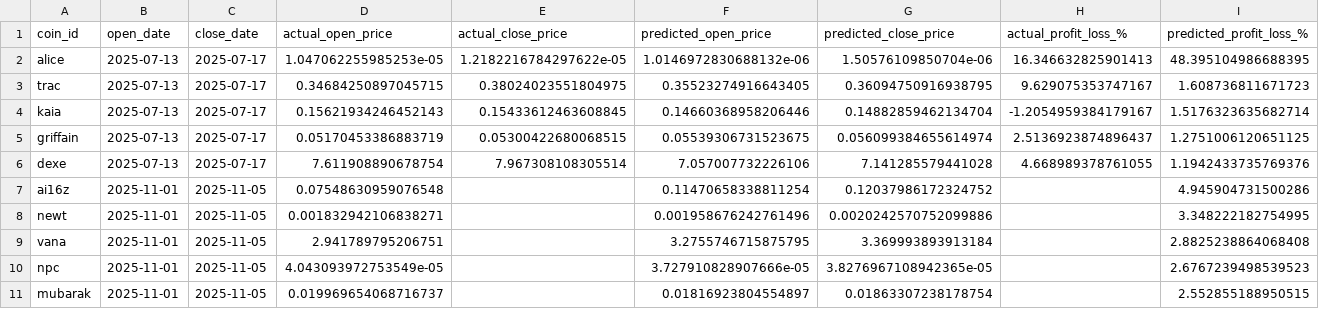
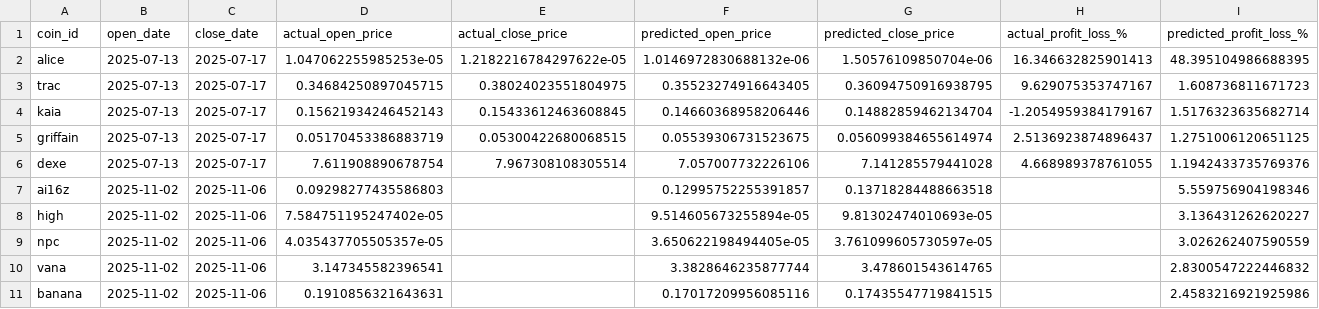
Before and after one commit to tamonashroy/price-prediction-app, a CSV file: positions_actual_vs_predicted.csv, drawn as a sheet.

```diff
--- a/positions_actual_vs_predicted.csv
+++ b/positions_actual_vs_predicted.csv
@@ -6,6 +6,6 @@ griffain,2025-07-13,2025-07-17,0.05170453386883719,0.05300422680068515,0.0553930
 dexe,2025-07-13,2025-07-17,7.611908890678754,7.967308108305514,7.057007732226106,7.141285579441028,4.668989378761055,1.1942433735769376
-ai16z,2025-11-01,2025-11-05,0.07548630959076548,,0.11470658338811254,0.12037986172324752,,4.945904731500286
-newt,2025-11-01,2025-11-05,0.001832942106838271,,0.001958676242761496,0.0020242570752099886,,3.348222182754995
-vana,2025-11-01,2025-11-05,2.941789795206751,,3.2755746715875795,3.369993893913184,,2.8825238864068408
-npc,2025-11-01,2025-11-05,4.043093972753549e-05,,3.727910828907666e-05,3.8276967108942365e-05,,2.6767239498539523
-mubarak,2025-11-01,2025-11-05,0.019969654068716737,,0.01816923804554897,0.01863307238178754,,2.552855188950515
+ai16z,2025-11-02,2025-11-06,0.09298277435586803,,0.12995752255391857,0.13718284488663518,,5.559756904198346
+high,2025-11-02,2025-11-06,7.584751195247402e-05,,9.514605673255894e-05,9.81302474010693e-05,,3.136431262620227
+npc,2025-11-02,2025-11-06,4.035437705505357e-05,,3.650622198494405e-05,3.761099605730597e-05,,3.026262407590559
+vana,2025-11-02,2025-11-06,3.147345582396541,,3.3828646235877744,3.478601543614765,,2.8300547222446832
+banana,2025-11-02,2025-11-06,0.1910856321643631,,0.17017209956085116,0.17435547719841515,,2.4583216921925986
```
Also changed, not shown: batch_5day_predictions.csv, batch_last5_actual_vs_predicted.csv, 2 other files.
